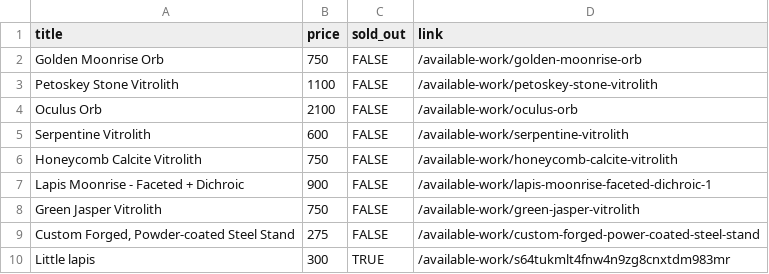
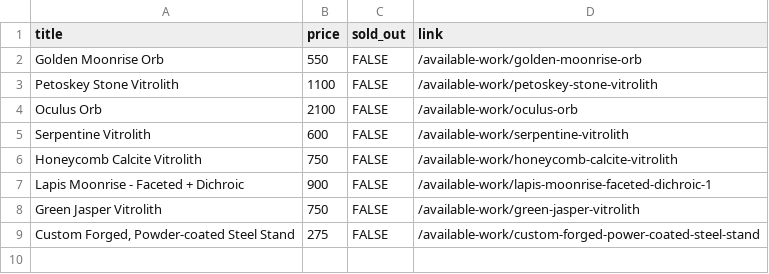
Before and after one commit to hadley/available-work, a CSV file: products.csv, drawn as a sheet.

Commit message:
https://github.com/hadley/available-work/actions/runs/44647046906

```diff
--- a/products.csv
+++ b/products.csv
@@ -1,3 +1,3 @@
 "title","price","sold_out","link"
-"Golden Moonrise Orb",750,FALSE,"/available-work/golden-moonrise-orb"
+"Golden Moonrise Orb",550,FALSE,"/available-work/golden-moonrise-orb"
 "Petoskey Stone Vitrolith",1100,FALSE,"/available-work/petoskey-stone-vitrolith"
@@ -9,2 +9 @@
 "Custom Forged, Powder-coated Steel Stand",275,FALSE,"/available-work/custom-forged-power-coated-steel-stand"
-"Little lapis",300,TRUE,"/available-work/s64tukmlt4fnw4n9zg8cnxtdm983mr"
```
